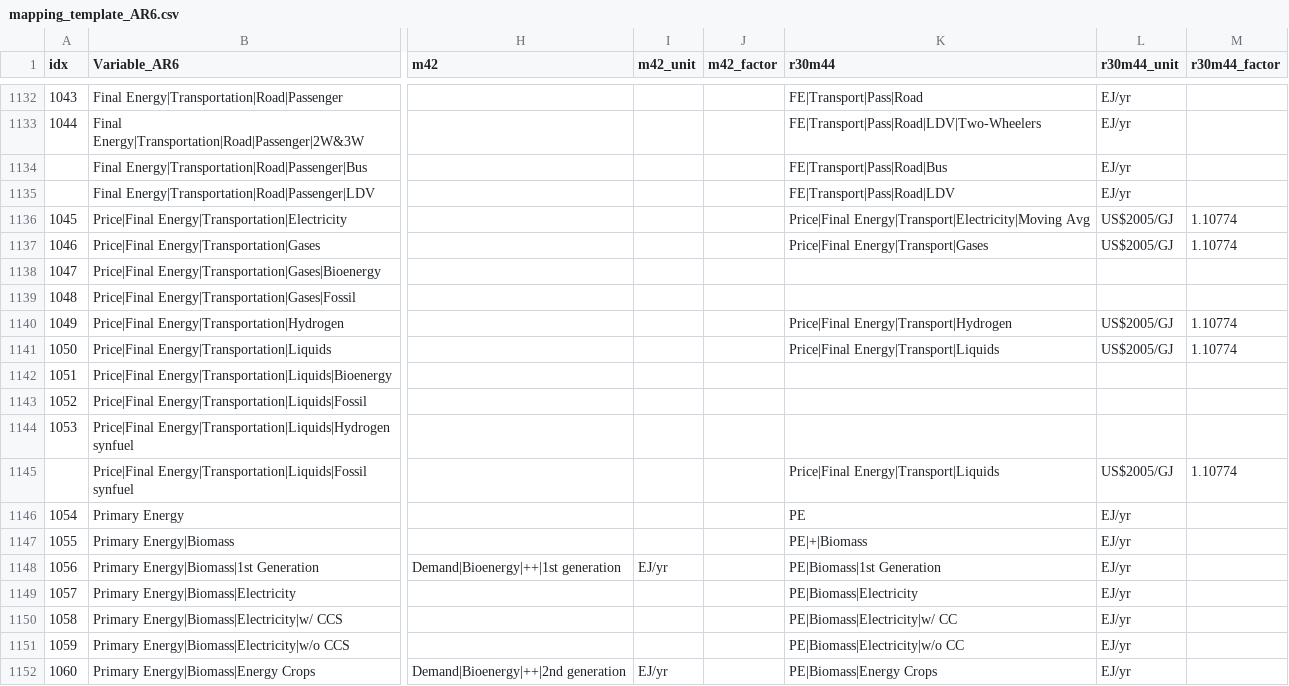
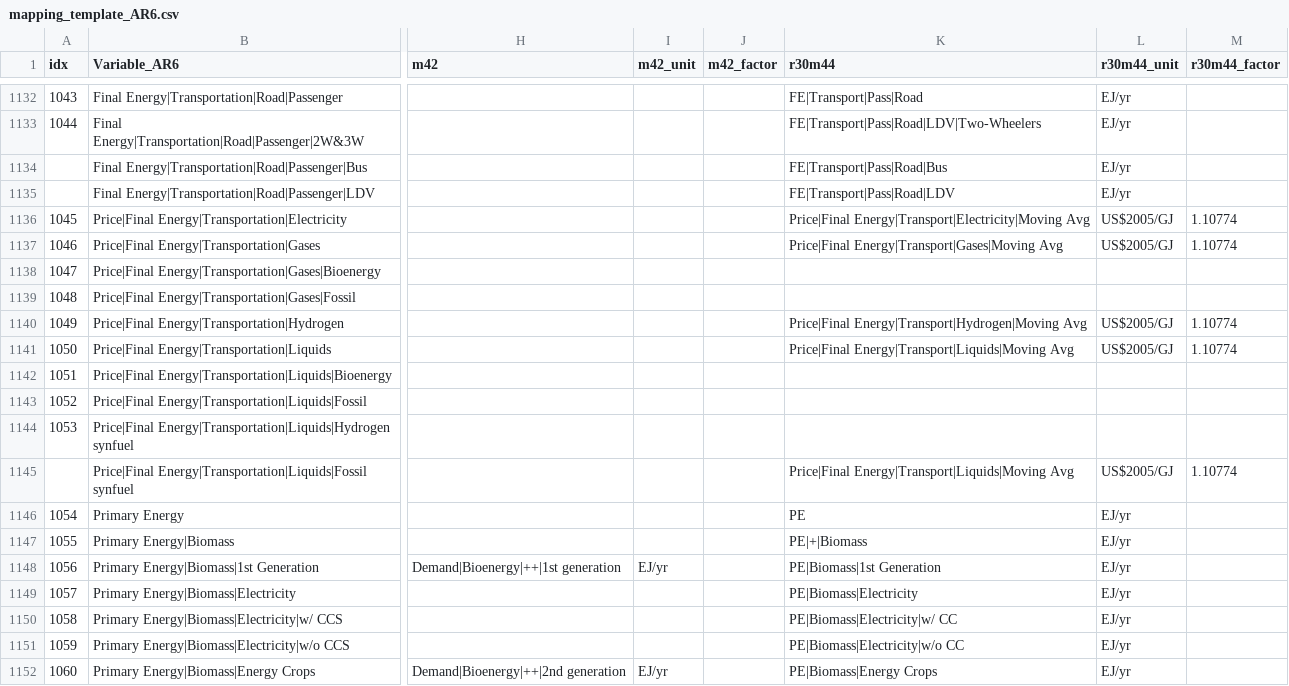
Before and after one commit to strefler/project_interfaces, a CSV file: ar6/mapping_template_AR6.csv, drawn as a sheet; only a part is shown, gaps mark what is left out; the diff covers the shown part only; the diff names each change by its address in the sheet, - before the commit and + after, or states it on an @@ line.

Commit message:
use Moving Avg for prices

```diff
--- a/ar6/mapping_template_AR6.csv
+++ b/ar6/mapping_template_AR6.csv
-K1137 (r30m44): Price|Final Energy|Transport|Gases
+K1137 (r30m44): Price|Final Energy|Transport|Gases|Moving Avg
-K1140 (r30m44): Price|Final Energy|Transport|Hydrogen
+K1140 (r30m44): Price|Final Energy|Transport|Hydrogen|Moving Avg
-K1141 (r30m44): Price|Final Energy|Transport|Liquids
+K1141 (r30m44): Price|Final Energy|Transport|Liquids|Moving Avg
-K1145 (r30m44): Price|Final Energy|Transport|Liquids
+K1145 (r30m44): Price|Final Energy|Transport|Liquids|Moving Avg
```
Also changed, not shown: 20 edited cells elsewhere in this file, navigate/mapping_template_NAVIGATE.csv, 1 other file.
